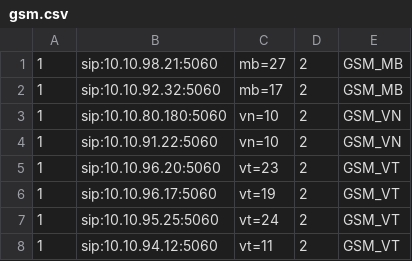
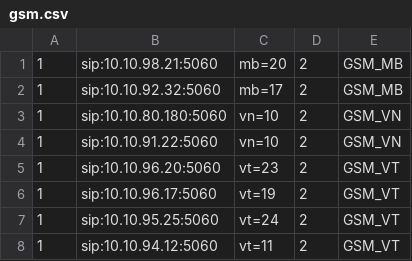
Before and after one commit to devops-itcs/CONFIG-CHANNEL-SIP-TC-9434, a CSV file: gsm.csv, drawn as a sheet.

Commit message:
Update gsm.csv

```diff
--- a/gsm.csv
+++ b/gsm.csv
@@ -1,2 +1,2 @@
-1,sip:10.10.98.21:5060,mb=27,2,GSM_MB
+1,sip:10.10.98.21:5060,mb=20,2,GSM_MB
 1,sip:10.10.92.32:5060,mb=17,2,GSM_MB
```
